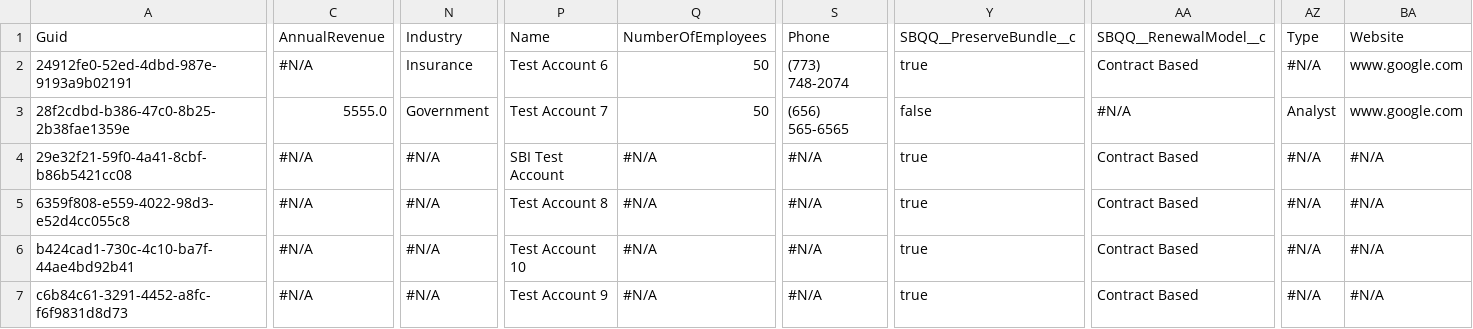
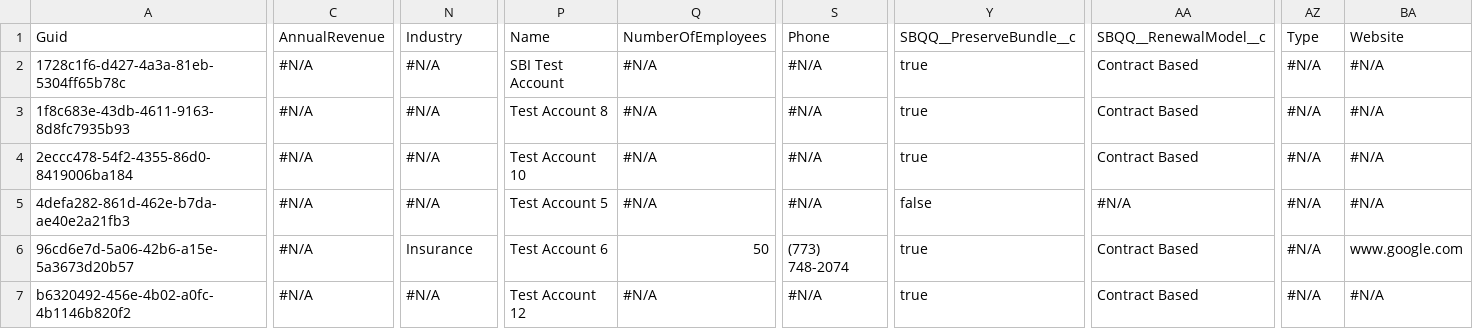
Before and after one commit to Prodlymoover/CPQ--Test-35, a CSV file: Account.csv, drawn as a sheet; only a part is shown, gaps mark what is left out; the diff covers the shown part only; the diff names each change by its address in the sheet, - before the commit and + after, or states it on an @@ line.

Commit message:
Saved data from the control instance into the repository master branch

```diff
--- a/Account.csv
+++ b/Account.csv
-A2: 24912fe0-52ed-4dbd-987e-9193a9b02191
+A2: 1728c1f6-d427-4a3a-81eb-5304ff65b78c
-N2: Insurance
+N2: #N/A
-P2: Test Account 6
+P2: SBI Test Account
-Q2:Q3: 50
+Q2:Q3: #N/A
-S2: (773) 748-2074
+S2: #N/A
-BA2:BA3: www.google.com
+BA2:BA3: #N/A
-A3: 28f2cdbd-b386-47c0-8b25-2b38fae1359e
+A3: 1f8c683e-43db-4611-9163-8d8fc7935b93
-C3: 5555.0
+C3: #N/A
-N3: Government
+N3: #N/A
-P3: Test Account 7
+P3: Test Account 8
-S3: (656) 565-6565
+S3: #N/A
-Y3: false
+Y3: true
-AA3: #N/A
+AA3: Contract Based
-AZ3: Analyst
+AZ3: #N/A
-A4: 29e32f21-59f0-4a41-8cbf-b86b5421cc08
+A4: 2eccc478-54f2-4355-86d0-8419006ba184
-P4: SBI Test Account
+P4: Test Account 10
-A5: 6359f808-e559-4022-98d3-e52d4cc055c8
+A5: 4defa282-861d-462e-b7da-ae40e2a21fb3
-P5: Test Account 8
+P5: Test Account 5
-Y5: true
+Y5: false
-AA5: Contract Based
+AA5: #N/A
-A6: b424cad1-730c-4c10-ba7f-44ae4bd92b41
+A6: 96cd6e7d-5a06-42b6-a15e-5a3673d20b57
-N6: #N/A
+N6: Insurance
-P6: Test Account 10
+P6: Test Account 6
-Q6: #N/A
+Q6: 50
-S6: #N/A
+S6: (773) 748-2074
-BA6: #N/A
+BA6: www.google.com
-A7: c6b84c61-3291-4452-a8fc-f6f9831d8d73
+A7: b6320492-456e-4b02-a0fc-4b1146b820f2
-P7: Test Account 9
+P7: Test Account 12
```
Also changed, not shown: 14 edited cells elsewhere in this file.
